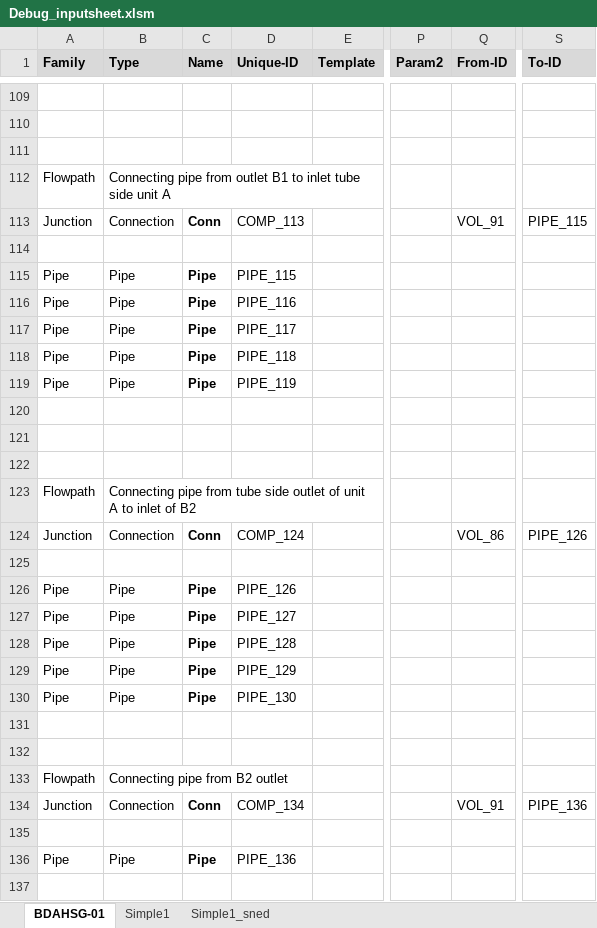
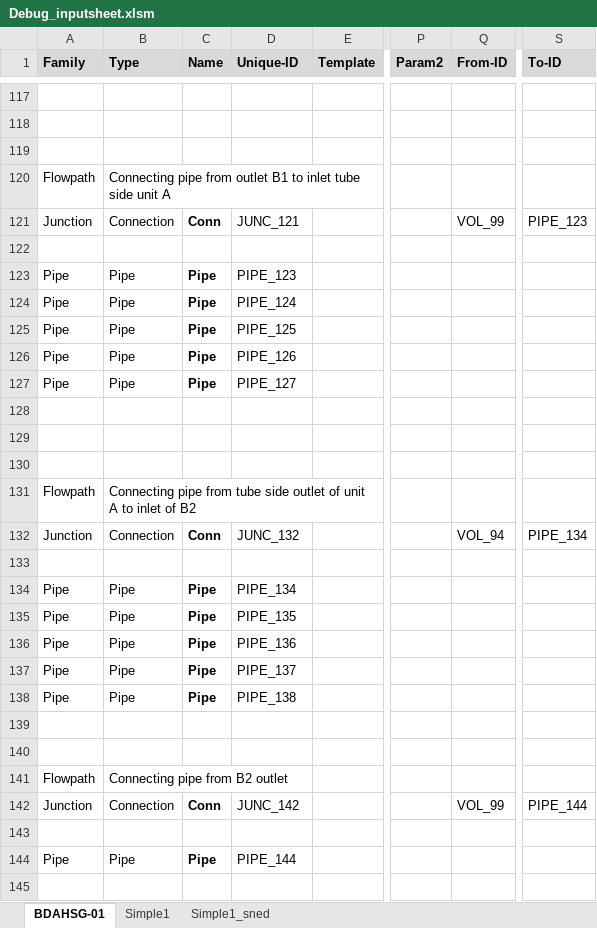
Before and after one commit to danneedebro/XlsPipePlot, an Excel workbook: source/bin/Debug/inputsheet/Debug_inputsheet.xlsm, sheet BDAHSG-01, drawn as a sheet; only a part is shown, gaps mark what is left out; values as stored, in another font and other column widths than the file's, no borders; charts and pictures and conditional formats not drawn; addresses are those after the commit; the diff covers the shown part only; the diff names each change by its address in the sheet, - before the commit and + after, or states it on an @@ line.

```diff
--- a/source/bin/Debug/inputsheet/Debug_inputsheet.xlsm (sheet BDAHSG-01)
+++ b/source/bin/Debug/inputsheet/Debug_inputsheet.xlsm (sheet BDAHSG-01)
-D121 (Unique-ID): COMP_113
+D121 (Unique-ID): JUNC_121
-Q121 (From-ID): VOL_91
+Q121 (From-ID): VOL_99
-S121 (To-ID): PIPE_115
+S121 (To-ID): PIPE_123
-D123 (Unique-ID): PIPE_115
+D123 (Unique-ID): PIPE_123
-D124 (Unique-ID): PIPE_116
+D124 (Unique-ID): PIPE_124
-D125 (Unique-ID): PIPE_117
+D125 (Unique-ID): PIPE_125
-D126 (Unique-ID): PIPE_118
+D126 (Unique-ID): PIPE_126
-D127 (Unique-ID): PIPE_119
+D127 (Unique-ID): PIPE_127
-D132 (Unique-ID): COMP_124
+D132 (Unique-ID): JUNC_132
-Q132 (From-ID): VOL_86
+Q132 (From-ID): VOL_94
-S132 (To-ID): PIPE_126
+S132 (To-ID): PIPE_134
-D134 (Unique-ID): PIPE_126
+D134 (Unique-ID): PIPE_134
-D135 (Unique-ID): PIPE_127
+D135 (Unique-ID): PIPE_135
-D136 (Unique-ID): PIPE_128
+D136 (Unique-ID): PIPE_136
-D137 (Unique-ID): PIPE_129
+D137 (Unique-ID): PIPE_137
-D138 (Unique-ID): PIPE_130
+D138 (Unique-ID): PIPE_138
-D142 (Unique-ID): COMP_134
+D142 (Unique-ID): JUNC_142
-Q142 (From-ID): VOL_91
+Q142 (From-ID): VOL_99
-S142 (To-ID): PIPE_136
+S142 (To-ID): PIPE_144
-D144 (Unique-ID): PIPE_136
+D144 (Unique-ID): PIPE_144
```
Also changed, not shown: 8 added rows, 61 edited cells and cell formats elsewhere in this sheet, formulas that keep their value, 12 other files.
